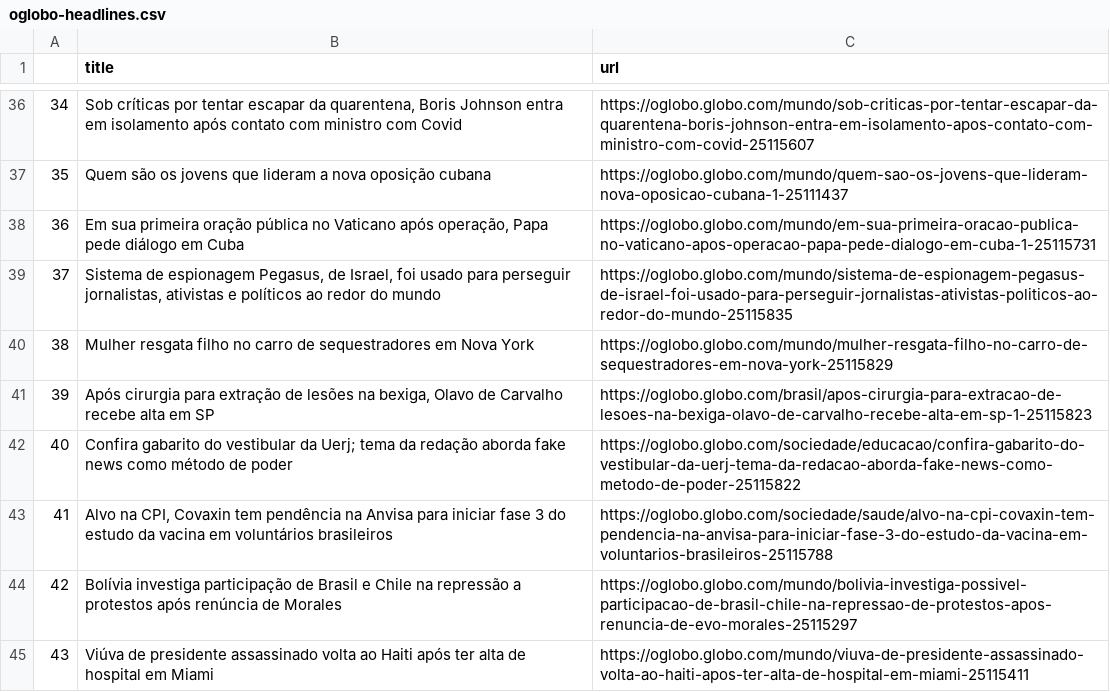
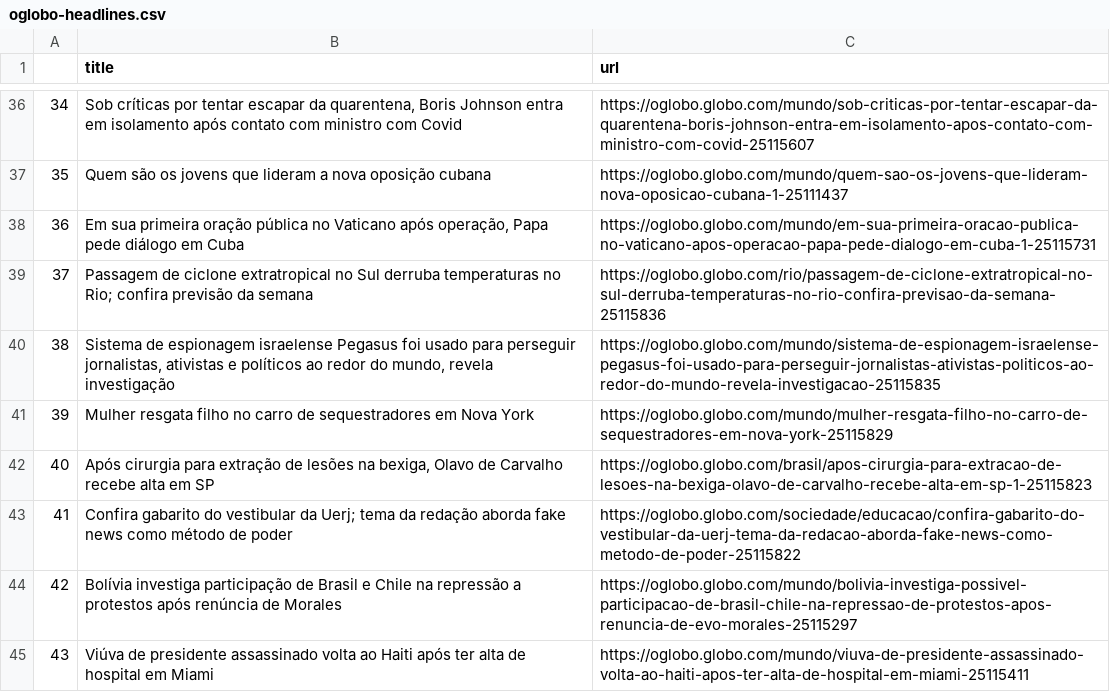
Before and after one commit to belisards/oglobo_headlines, a CSV file: oglobo-headlines.csv, drawn as a sheet; only a part is shown, gaps mark what is left out; removed rows and columns are numbered as before the commit, all else as after; the diff names each change by its address in the sheet, - before the commit and + after, or states it on an @@ line.

```diff
--- a/oglobo-headlines.csv
+++ b/oglobo-headlines.csv
+row 39: 37 | Passagem de ciclone extratropical no Sul derruba temperaturas no Rio; confira previsão da semana | https://oglobo.globo.com/rio/passagem-de-ciclone-extratropical-no-sul-derruba-temperaturas-no-rio-confira-previsao-da-semana-25115836
@@ column A renumbered between rows 40 and 43 @@
-B40 (title): …de espionagem Pegasus, de Israel, foi usado para perseguir jornalistas, ativistas e políticos ao redor do mundo
+B40 (title): …de espionagem israelense Pegasus foi usado para perseguir jornalistas, ativistas e políticos ao redor do mundo, revela investigação
-C40 (url): https://oglobo.globo.com/mundo/sistema-de-espionagem-pegasus-de-israel-foi-usado-para-perseguir-jornalistas-ativistas-politicos-ao-redor-do-mundo-25115835
+C40 (url): https://oglobo.globo.com/mundo/sistema-de-espionagem-israelense-pegasus-foi-usado-para-perseguir-jornalistas-ativistas-politicos-ao-redor-do-mundo-revela-investigacao-25115835
-row 43: 41 | Alvo na CPI, Covaxin tem pendência na Anvisa para iniciar fase 3 do estudo da vacina em voluntários brasileiros | https://oglobo.globo.com/sociedade/saude/alvo-na-cpi-covaxin-tem-pendencia-na-anvisa-para-iniciar-fase-3-do-estudo-da-vacina-em-voluntarios-brasileiros-25115788
```
